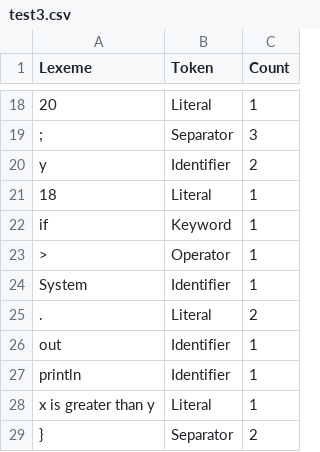
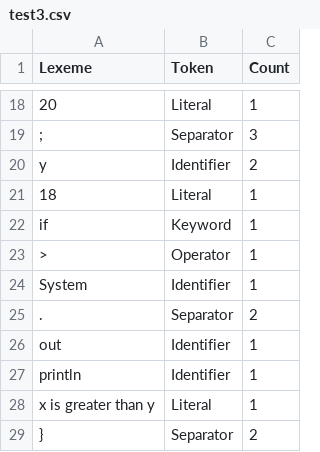
Before and after one commit to AbhishekPardhi/CS335-Assignments, a CSV file: assign1/P2/test3.csv, drawn as a sheet; only a part is shown, gaps mark what is left out.

```diff
--- a/assign1/P2/test3.csv
+++ b/assign1/P2/test3.csv
@@ -24,3 +24,3 @@ if,Keyword,1
 System,Identifier,1
-.,Literal,2
+.,Separator,2
 out,Identifier,1
```
Also changed, not shown: assign1/P2/test1.csv, assign1/P2/test2.csv, 10 other files.
